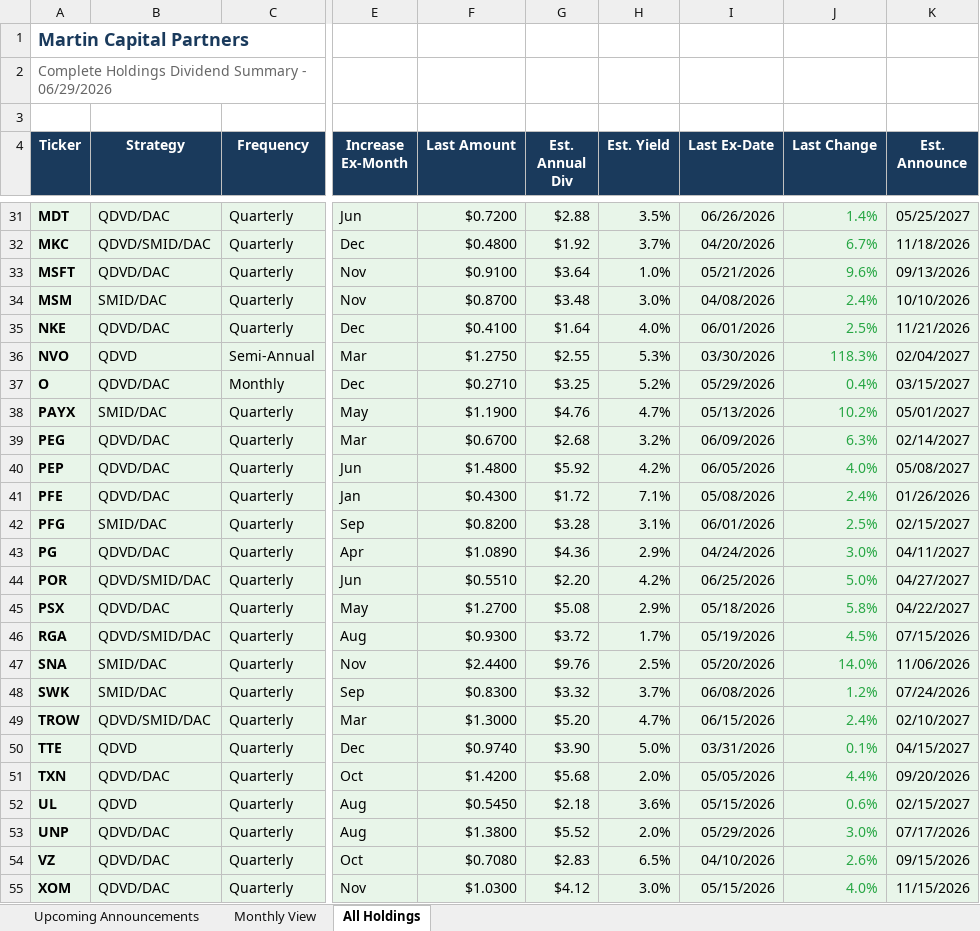
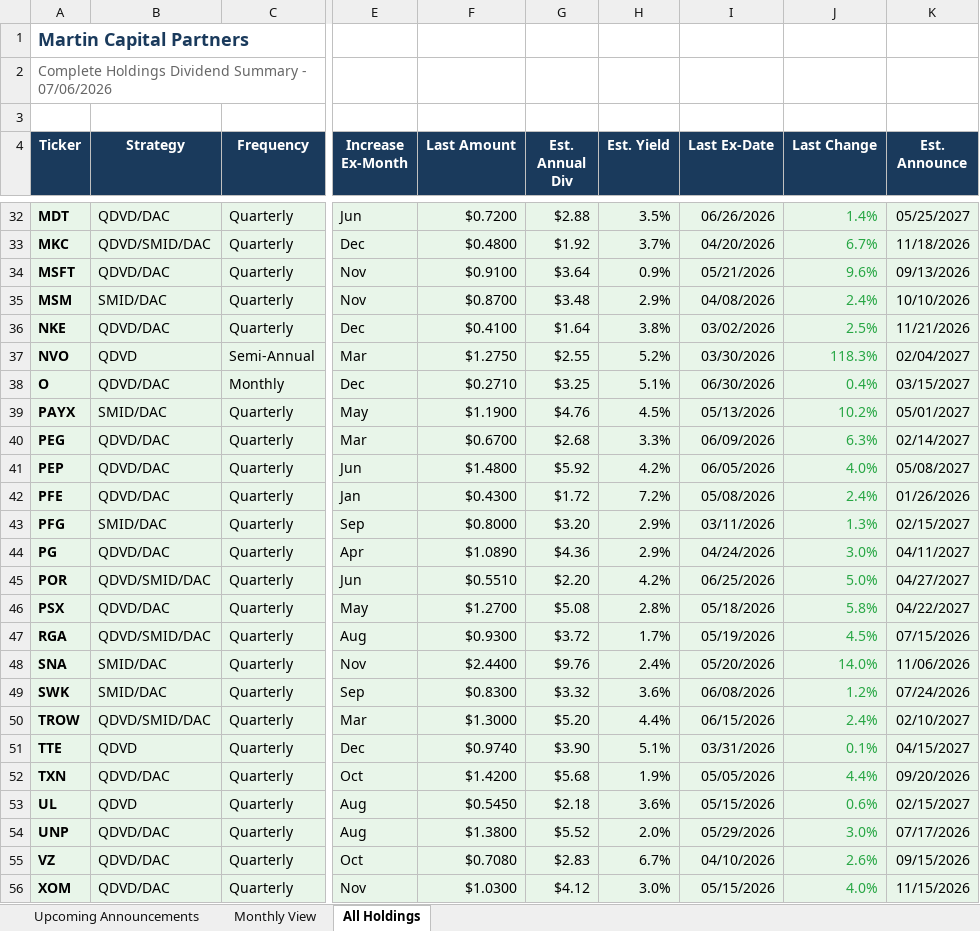
Before and after one commit to ryansadair/mcp-dashboard, an Excel workbook: data/dividend_calendar.xlsx, sheet All Holdings, drawn as a sheet; only a part is shown, gaps mark what is left out; values as stored, in another font and other column widths than the file's, no borders; addresses are those after the commit; the diff covers the shown part only; the diff names each change by its address in the sheet, - before the commit and + after, or states it on an @@ line.

```diff
--- a/data/dividend_calendar.xlsx (sheet All Holdings)
+++ b/data/dividend_calendar.xlsx (sheet All Holdings)
-A2 (Ticker): …Summary - 06/29/2026
+A2 (Ticker): …Summary - 07/06/2026
-H34 (Est. Yield): 1.0%
+H34 (Est. Yield): 0.9%
-H35 (Est. Yield): 3.0%
+H35 (Est. Yield): 2.9%
-H36 (Est. Yield): 4.0%
+H36 (Est. Yield): 3.8%
-I36 (Last Ex-Date): 06/01/2026
+I36 (Last Ex-Date): 03/02/2026
-H37 (Est. Yield): 5.3%
+H37 (Est. Yield): 5.2%
-H38 (Est. Yield): 5.2%
+H38 (Est. Yield): 5.1%
-I38 (Last Ex-Date): 05/29/2026
+I38 (Last Ex-Date): 06/30/2026
-H39 (Est. Yield): 4.7%
+H39 (Est. Yield): 4.5%
-H40 (Est. Yield): 3.2%
+H40 (Est. Yield): 3.3%
-H42 (Est. Yield): 7.1%
+H42 (Est. Yield): 7.2%
-F43 (Last Amount): $0.8200
+F43 (Last Amount): $0.8000
-G43 (Est. Annual Div): $3.28
+G43 (Est. Annual Div): $3.20
-H43 (Est. Yield): 3.1%
+H43 (Est. Yield): 2.9%
-I43 (Last Ex-Date): 06/01/2026
+I43 (Last Ex-Date): 03/11/2026
-J43 (Last Change): 2.5%
+J43 (Last Change): 1.3%
-H46 (Est. Yield): 2.9%
+H46 (Est. Yield): 2.8%
-H48 (Est. Yield): 2.5%
+H48 (Est. Yield): 2.4%
-H49 (Est. Yield): 3.7%
+H49 (Est. Yield): 3.6%
-H50 (Est. Yield): 4.7%
+H50 (Est. Yield): 4.4%
-H51 (Est. Yield): 5.0%
+H51 (Est. Yield): 5.1%
-H52 (Est. Yield): 2.0%
+H52 (Est. Yield): 1.9%
-H55 (Est. Yield): 6.5%
+H55 (Est. Yield): 6.7%
```
Also changed, not shown: 1 added row and 16 edited cells elsewhere in this sheet, sheet Upcoming Announcements, sheet Monthly View.
